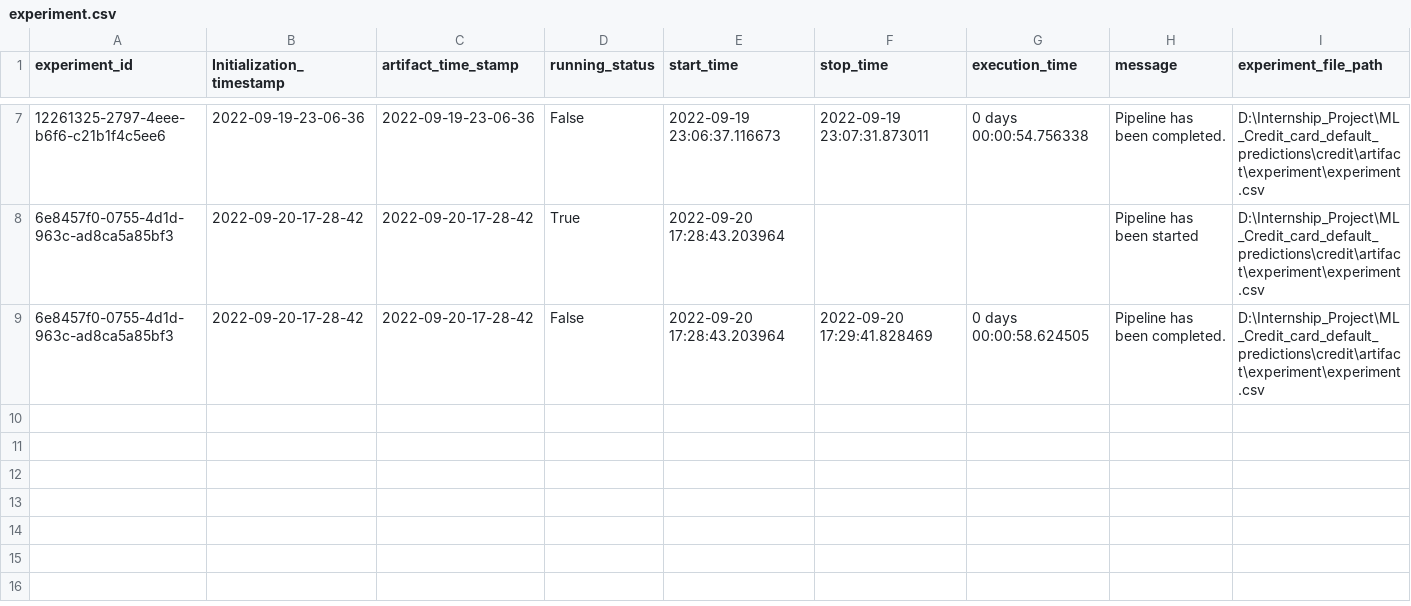
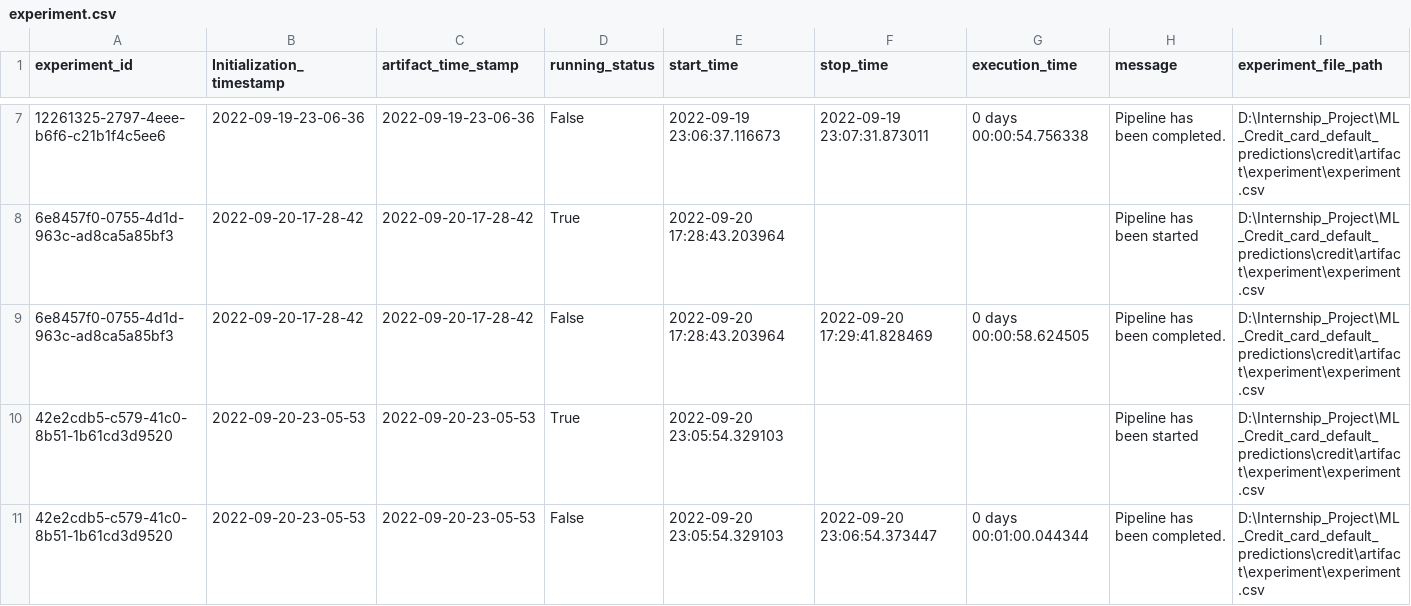
Before and after one commit to Rakesh7475/ML_Credit_card_default_predictions, a CSV file: credit/artifact/experiment/experiment.csv, drawn as a sheet; only a part is shown, gaps mark what is left out; rows hold the shown columns only; the diff names each change by its address in the sheet, - before the commit and + after, or states it on an @@ line.

```diff
--- a/credit/artifact/experiment/experiment.csv
+++ b/credit/artifact/experiment/experiment.csv
+row 10: 42e2cdb5-c579-41c0-8b51-1b61cd3d9520 | 2022-09-20-23-05-53 | 2022-09-20-23-05-53 | True | 2022-09-20 23:05:54.329103 |  |  | Pipeline has been started | D:\Internship_Project\ML_Credit_card_default_predictions\credit\artifact\experiment\experiment.csv
+row 11: 42e2cdb5-c579-41c0-8b51-1b61cd3d9520 | 2022-09-20-23-05-53 | 2022-09-20-23-05-53 | False | 2022-09-20 23:05:54.329103 | 2022-09-20 23:06:54.373447 | 0 days 00:01:00.044344 | Pipeline has been completed. | D:\Internship_Project\ML_Credit_card_default_predictions\credit\artifact\experiment\experiment.csv
```
Also changed, not shown: 10 other files.
